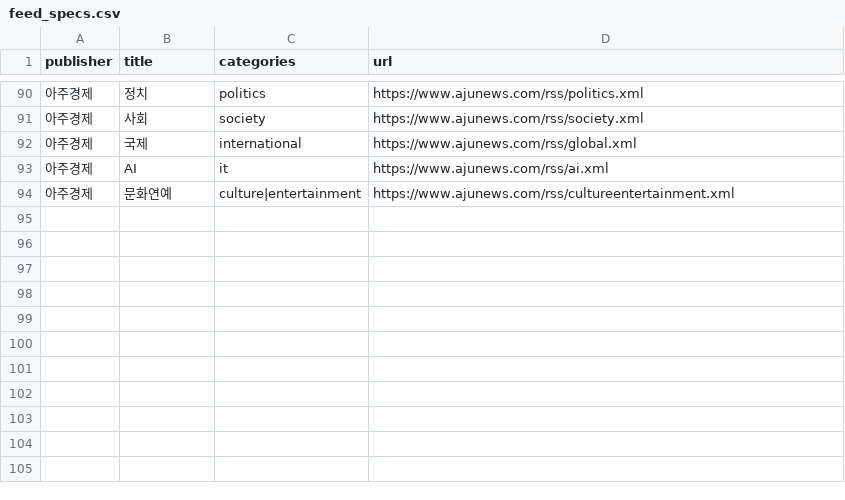
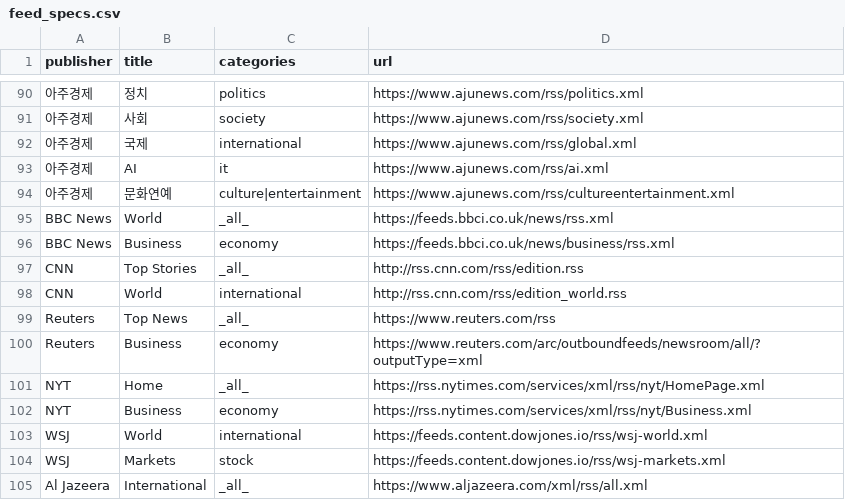
Before and after one commit to terajh/tera-rss, a CSV file: feeds/economy/feed_specs.csv, drawn as a sheet; only a part is shown, gaps mark what is left out.

Commit message:
feat: economy 그룹에 해외 매체 6개(BBC, CNN, Reuters, NYT, WSJ, Al Jazeera) 추가

```diff
--- a/feeds/economy/feed_specs.csv
+++ b/feeds/economy/feed_specs.csv
@@ -94 +94,12 @@ publisher,title,categories,url
 아주경제,문화연예,culture|entertainment,https://www.ajunews.com/rss/cultureentertainment.xml
+BBC News,World,_all_,https://feeds.bbci.co.uk/news/rss.xml
+BBC News,Business,economy,https://feeds.bbci.co.uk/news/business/rss.xml
+CNN,Top Stories,_all_,http://rss.cnn.com/rss/edition.rss
+CNN,World,international,http://rss.cnn.com/rss/edition_world.rss
+Reuters,Top News,_all_,https://www.reuters.com/rss
+Reuters,Business,economy,https://www.reuters.com/arc/outboundfeeds/newsroom/all/?outputType=xml
+NYT,Home,_all_,https://rss.nytimes.com/services/xml/rss/nyt/HomePage.xml
+NYT,Business,economy,https://rss.nytimes.com/services/xml/rss/nyt/Business.xml
+WSJ,World,international,https://feeds.content.dowjones.io/rss/wsj-world.xml
+WSJ,Markets,stock,https://feeds.content.dowjones.io/rss/wsj-markets.xml
+Al Jazeera,International,_all_,https://www.aljazeera.com/xml/rss/all.xml
```
Also changed, not shown: feeds/economy/publishers.csv, 1 other file.
